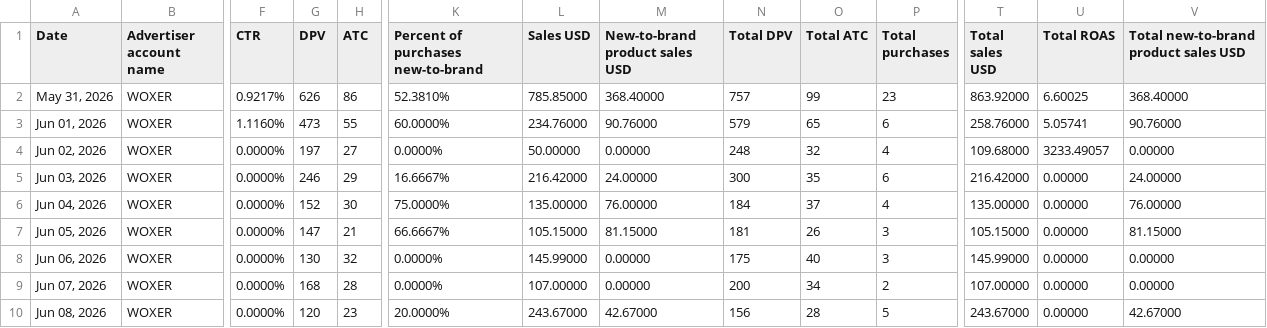
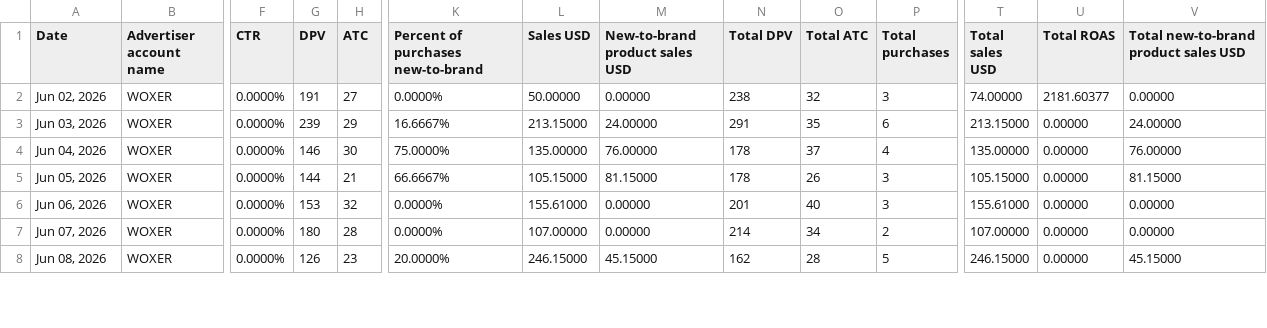
Before and after one commit to Trivium-Reports/trivium-dsp-reports, a CSV file: public/data/woxer/dsp.csv, drawn as a sheet; only a part is shown, gaps mark what is left out; removed rows and columns are numbered as before the commit, all else as after; rows hold the shown columns only; the diff covers the shown part only; the diff names each change by its address in the sheet, - before the commit and + after, or states it on an @@ line.

```diff
--- a/public/data/woxer/dsp.csv
+++ b/public/data/woxer/dsp.csv
-row 2: May 31, 2026 | WOXER | 0.9217% | 626 | 86 | 52.3810% | 785.85000 | 368.40000 | 757 | 99 | 23 | 863.92000 | 6.60025 | 368.40000
-row 3: Jun 01, 2026 | WOXER | 1.1160% | 473 | 55 | 60.0000% | 234.76000 | 90.76000 | 579 | 65 | 6 | 258.76000 | 5.05741 | 90.76000
-G2 (DPV): 197
+G2 (DPV): 191
-N2 (Total DPV): 248
+N2 (Total DPV): 238
-P2 (Total purchases): 4
+P2 (Total purchases): 3
-T2 (Total sales USD): 109.68000
+T2 (Total sales USD): 74.00000
-U2 (Total ROAS): 3233.49057
+U2 (Total ROAS): 2181.60377
-G3 (DPV): 246
+G3 (DPV): 239
-L3 (Sales USD): 216.42000
+L3 (Sales USD): 213.15000
-N3 (Total DPV): 300
+N3 (Total DPV): 291
-T3 (Total sales USD): 216.42000
+T3 (Total sales USD): 213.15000
-G4 (DPV): 152
+G4 (DPV): 146
-N4 (Total DPV): 184
+N4 (Total DPV): 178
-G5 (DPV): 147
+G5 (DPV): 144
-N5 (Total DPV): 181
+N5 (Total DPV): 178
-G6 (DPV): 130
+G6 (DPV): 153
-L6 (Sales USD): 145.99000
+L6 (Sales USD): 155.61000
-N6 (Total DPV): 175
+N6 (Total DPV): 201
-T6 (Total sales USD): 145.99000
+T6 (Total sales USD): 155.61000
-G7 (DPV): 168
+G7 (DPV): 180
-N7 (Total DPV): 200
+N7 (Total DPV): 214
-G8 (DPV): 120
+G8 (DPV): 126
-L8 (Sales USD): 243.67000
+L8 (Sales USD): 246.15000
-M8 (New-to-brand product sales USD): 42.67000
+M8 (New-to-brand product sales USD): 45.15000
-N8 (Total DPV): 156
+N8 (Total DPV): 162
-T8 (Total sales USD): 243.67000
+T8 (Total sales USD): 246.15000
-V8: 42.67000
+V8: 45.15000
```
Also changed, not shown: 2 added rows and 19 edited cells elsewhere in this file, public/data/healthy-bones/dsp.csv, public/data/paradise-naturals/dsp.csv, 14 other files.
